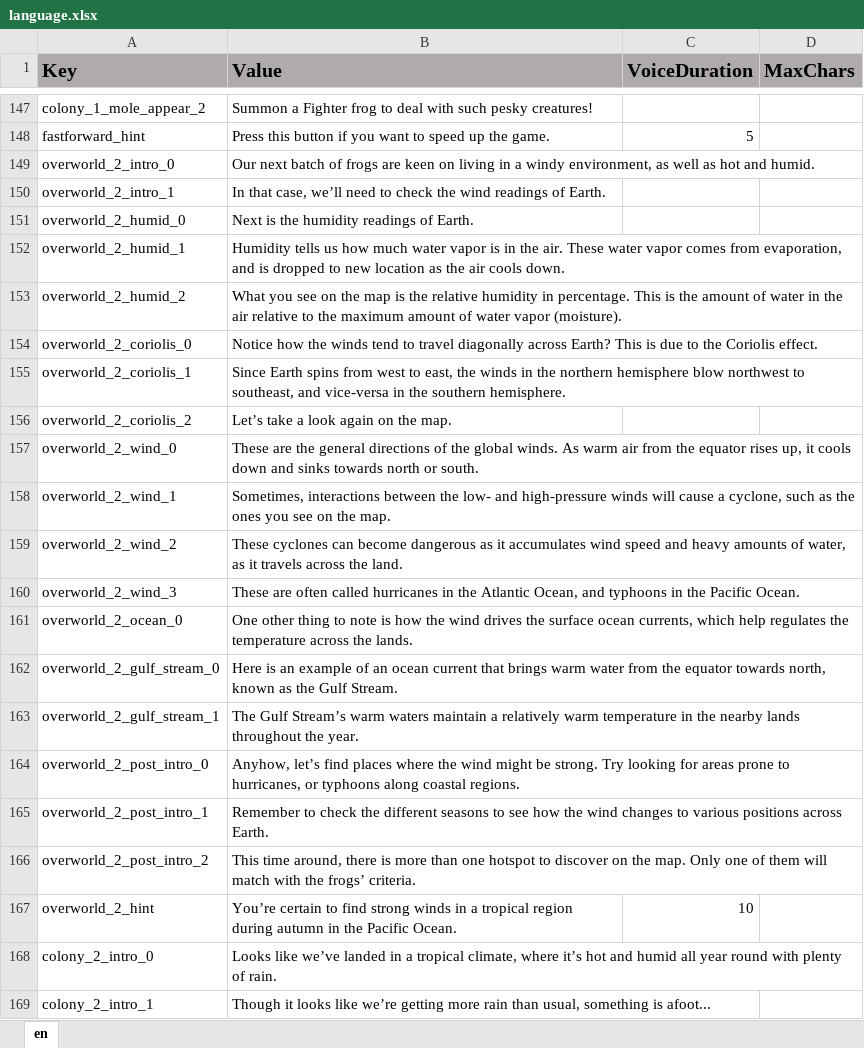
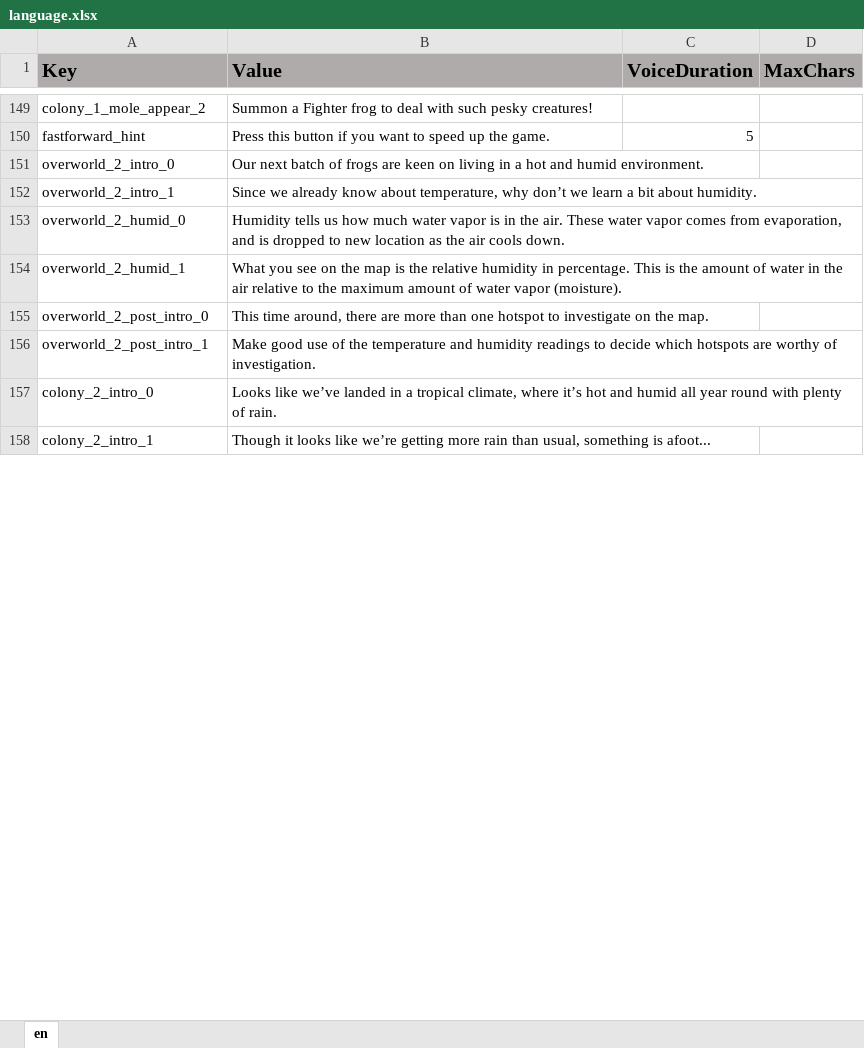
Before and after one commit to ddionisio/LL_ESS2D1, an Excel workbook: Language/language.xlsx, sheet en, drawn as a sheet; only a part is shown, gaps mark what is left out; values as stored, in another font and other column widths than the file's, no borders; removed rows and columns are numbered as before the commit, all else as after; the diff covers the shown part only; the diff names each change by its address in the sheet, - before the commit and + after, or states it on an @@ line.

Commit message:
overworld 2 and colony 2 lesson stuff revised

```diff
--- a/Language/language.xlsx (sheet en)
+++ b/Language/language.xlsx (sheet en)
-B151 (Value): …in a windy environment, as well as hot and humid.
+B151 (Value): …in a hot and humid environment.
-B152 (Value): In that case, we’ll need to check the wind readings of Earth.
+B152 (Value): Since we already know about temperature, why don’t we learn a bit about humidity.
-B153 (Value): Next is the humidity readings of Earth.
+B153 (Value): Humidity tells us how much water vapor is in the air. These water vapor comes from evaporation, and is dropped to new location as the air cools down.
-B154 (Value): Humidity tells us how much water vapor is in the air. These water vapor comes from evaporation, and is dropped to new location as the air cools down.
+B154 (Value): What you see on the map is the relative humidity in percentage. This is the amount of water in the air relative to the maximum amount of water vapor (moisture).
-row 153: overworld_2_humid_2 | What you see on the map is the relative humidity in percentage. This is the amount of water in the air relative to the maximum amount of water vapor (moisture).
-row 154: overworld_2_coriolis_0 | Notice how the winds tend to travel diagonally across Earth? This is due to the Coriolis effect.
-row 155: overworld_2_coriolis_1 | Since Earth spins from west to east, the winds in the northern hemisphere blow northwest to southeast, and vice-versa in the southern hemisphere.
-row 156: overworld_2_coriolis_2 | Let’s take a look again on the map.
-row 157: overworld_2_wind_0 | These are the general directions of the global winds. As warm air from the equator rises up, it cools down and sinks towards north or south.
-row 158: overworld_2_wind_1 | Sometimes, interactions between the low- and high-pressure winds will cause a cyclone, such as the ones you see on the map.
-row 159: overworld_2_wind_2 | These cyclones can become dangerous as it accumulates wind speed and heavy amounts of water, as it travels across the land.
-row 160: overworld_2_wind_3 | These are often called hurricanes in the Atlantic Ocean, and typhoons in the Pacific Ocean.
-row 161: overworld_2_ocean_0 | One other thing to note is how the wind drives the surface ocean currents, which help regulates the temperature across the lands.
-row 162: overworld_2_gulf_stream_0 | Here is an example of an ocean current that brings warm water from the equator towards north, known as the Gulf Stream.
-row 163: overworld_2_gulf_stream_1 | The Gulf Stream’s warm waters maintain a relatively warm temperature in the nearby lands throughout the year.
-B155 (Value): Anyhow, let’s find places where the wind might be strong. Try looking for areas prone to hurricanes, or typhoons along coastal regions.
+B155 (Value): This time around, there are more than one hotspot to investigate on the map.
-B156 (Value): Remember to check the different seasons to see how the wind changes to various positions across Earth.
+B156 (Value): Make good use of the temperature and humidity readings to decide which hotspots are worthy of investigation.
-row 166: overworld_2_post_intro_2 | This time around, there is more than one hotspot to discover on the map. Only one of them will match with the frogs’ criteria.
-row 167: overworld_2_hint | You’re certain to find strong winds in a tropical region during autumn in the Pacific Ocean. | 10
```
Also changed, not shown: 22 added rows and 12 removed rows elsewhere in this sheet, 31 other files.
